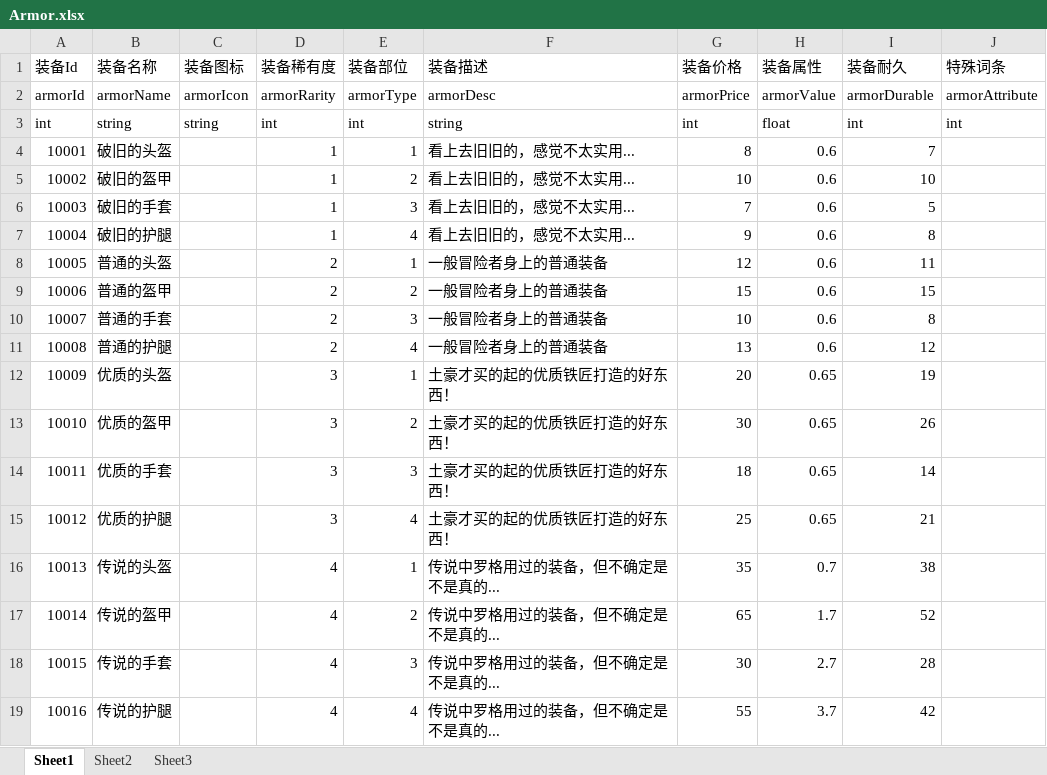
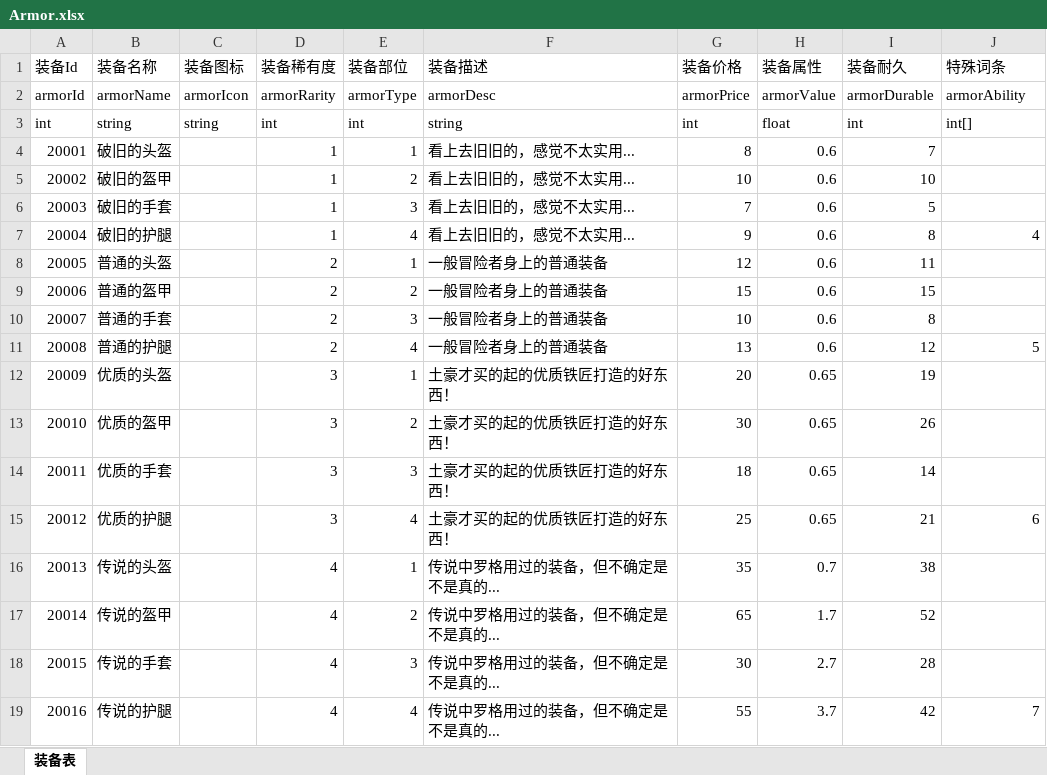
Before and after one commit to duanjiahao/BooomProject, an Excel workbook: Configs/Armor.xlsx, sheet 装备表, drawn as a sheet; values as stored, in another font and other column widths than the file's, no borders; the diff names each change by its address in the sheet, - before the commit and + after, or states it on an @@ line.

```diff
--- a/Configs/Armor.xlsx (sheet 装备表)
+++ b/Configs/Armor.xlsx (sheet 装备表)
-sheet tab: Sheet1
+sheet tab: 装备表
-sheet tab: Sheet2
-sheet tab: Sheet3
-J2 (特殊词条): armorAttribute
+J2 (特殊词条): armorAbility
-J3 (特殊词条): int
+J3 (特殊词条): int[]
-A4 (装备Id): 10001
+A4 (装备Id): 20001
-A5 (装备Id): 10002
+A5 (装备Id): 20002
-A6 (装备Id): 10003
+A6 (装备Id): 20003
-A7 (装备Id): 10004
+A7 (装备Id): 20004
-J7 (特殊词条): (empty)
+J7 (特殊词条): 4
-A8 (装备Id): 10005
+A8 (装备Id): 20005
-A9 (装备Id): 10006
+A9 (装备Id): 20006
-A10 (装备Id): 10007
+A10 (装备Id): 20007
-A11 (装备Id): 10008
+A11 (装备Id): 20008
-J11 (特殊词条): (empty)
+J11 (特殊词条): 5
-A12 (装备Id): 10009
+A12 (装备Id): 20009
-A13 (装备Id): 10010
+A13 (装备Id): 20010
-A14 (装备Id): 10011
+A14 (装备Id): 20011
-A15 (装备Id): 10012
+A15 (装备Id): 20012
-J15 (特殊词条): (empty)
+J15 (特殊词条): 6
-A16 (装备Id): 10013
+A16 (装备Id): 20013
-A17 (装备Id): 10014
+A17 (装备Id): 20014
-A18 (装备Id): 10015
+A18 (装备Id): 20015
-A19 (装备Id): 10016
+A19 (装备Id): 20016
-J19 (特殊词条): (empty)
+J19 (特殊词条): 7
```
Also changed, not shown: Configs/Item.xlsx, Configs/Weapon.xlsx, 1 other file.
